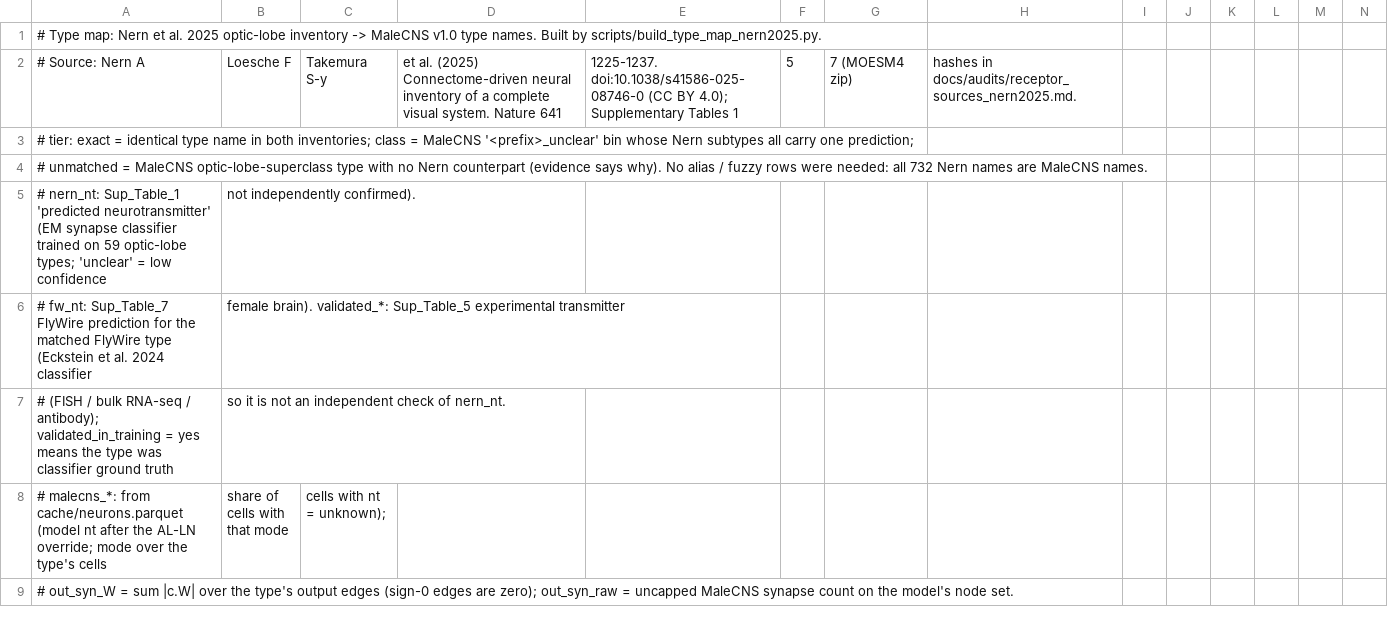
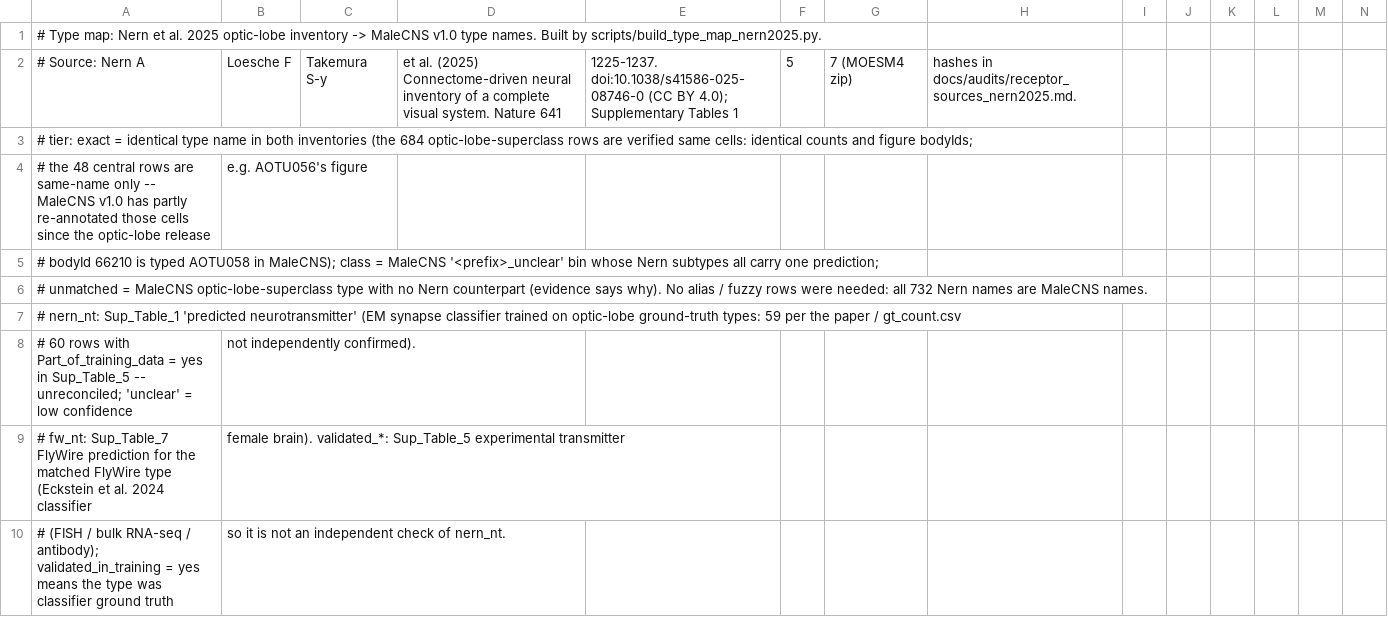
Before and after one commit to tel-0s/flyverse-core, a CSV file: flyverse/data/type_map_nern2025.csv, drawn as a sheet; only a part is shown; the shorter side is filled out with more unchanged rows; addresses are those after the commit; rows hold the shown columns only; the diff names each change by its address in the sheet, - before the commit and + after, or states it on an @@ line.

```diff
--- a/flyverse/data/type_map_nern2025.csv
+++ b/flyverse/data/type_map_nern2025.csv
-A3: …in both inventories; class = MaleCNS '<prefix>_unclear' bin whose Nern subtypes all carry one prediction;
+A3: …in both inventories (the 684 optic-lobe-superclass rows are verified same cells: identical counts and figure bodyIds;
+row 4: # the 48 central rows are same-name only -- MaleCNS v1.0 has partly re-annotated those cells since the optic-lobe release | e.g. AOTU056's figure
+row 5: # bodyId 66210 is typed AOTU058 in MaleCNS); class = MaleCNS '<prefix>_unclear' bin whose Nern subtypes all carry one prediction;
+row 7: # nern_nt: Sup_Table_1 'predicted neurotransmitter' (EM synapse classifier trained on optic-lobe ground-truth types: 59 per the paper / gt_count.csv
-A8: # nern_nt: Sup_Table_1 'predicted neurotransmitter' (EM synapse classifier trained on 59 optic-lobe types; 'unclear' =…
+A8: # 60 rows with Part_of_training_data = yes in Sup_Table_5 -- unreconciled; 'unclear' =…
```
Also changed, not shown: flyverse/data/expression_central.csv, flyverse/data/expression_ozel2021_mm.csv, 55 other files.
